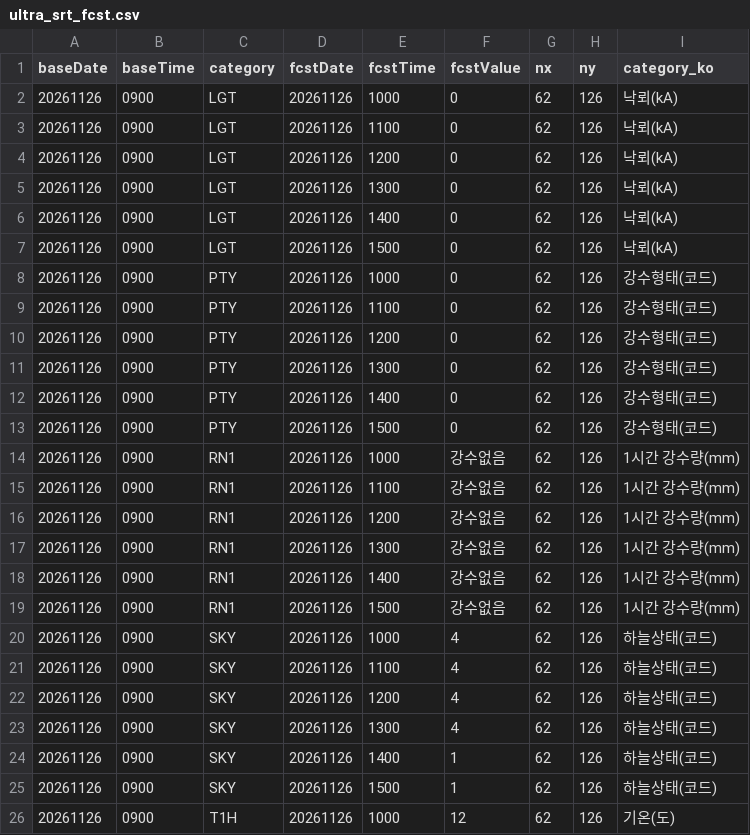
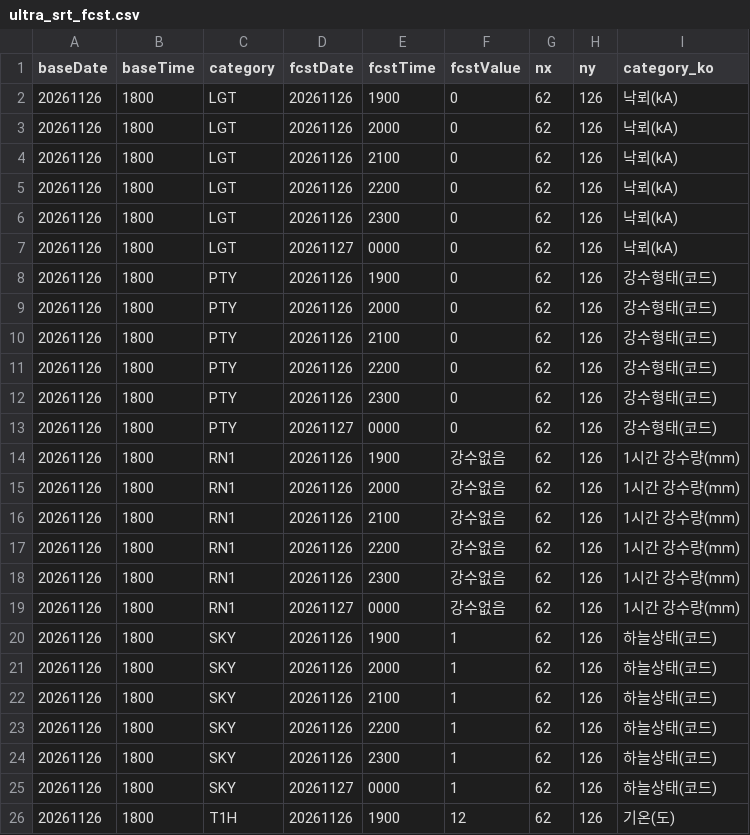
Before and after one commit to haechan-kim0901/olpark-onestop-guide, a CSV file: data/03_날씨/raw/ultra_srt_fcst.csv, drawn as a sheet; only a part is shown; the diff covers the shown part only.

```diff
--- a/data/03_날씨/raw/ultra_srt_fcst.csv
+++ b/data/03_날씨/raw/ultra_srt_fcst.csv
@@ -1,26 +1,26 @@
 baseDate,baseTime,category,fcstDate,fcstTime,fcstValue,nx,ny,category_ko
-20261126,0900,LGT,20261126,1000,0,62,126,낙뢰(kA)
-20261126,0900,LGT,20261126,1100,0,62,126,낙뢰(kA)
-20261126,0900,LGT,20261126,1200,0,62,126,낙뢰(kA)
-20261126,0900,LGT,20261126,1300,0,62,126,낙뢰(kA)
-20261126,0900,LGT,20261126,1400,0,62,126,낙뢰(kA)
-20261126,0900,LGT,20261126,1500,0,62,126,낙뢰(kA)
-20261126,0900,PTY,20261126,1000,0,62,126,강수형태(코드)
-20261126,0900,PTY,20261126,1100,0,62,126,강수형태(코드)
-20261126,0900,PTY,20261126,1200,0,62,126,강수형태(코드)
-20261126,0900,PTY,20261126,1300,0,62,126,강수형태(코드)
-20261126,0900,PTY,20261126,1400,0,62,126,강수형태(코드)
-20261126,0900,PTY,20261126,1500,0,62,126,강수형태(코드)
-20261126,0900,RN1,20261126,1000,강수없음,62,126,1시간 강수량(mm)
-20261126,0900,RN1,20261126,1100,강수없음,62,126,1시간 강수량(mm)
-20261126,0900,RN1,20261126,1200,강수없음,62,126,1시간 강수량(mm)
-20261126,0900,RN1,20261126,1300,강수없음,62,126,1시간 강수량(mm)
-20261126,0900,RN1,20261126,1400,강수없음,62,126,1시간 강수량(mm)
-20261126,0900,RN1,20261126,1500,강수없음,62,126,1시간 강수량(mm)
-20261126,0900,SKY,20261126,1000,4,62,126,하늘상태(코드)
-20261126,0900,SKY,20261126,1100,4,62,126,하늘상태(코드)
-20261126,0900,SKY,20261126,1200,4,62,126,하늘상태(코드)
-20261126,0900,SKY,20261126,1300,4,62,126,하늘상태(코드)
-20261126,0900,SKY,20261126,1400,1,62,126,하늘상태(코드)
-20261126,0900,SKY,20261126,1500,1,62,126,하늘상태(코드)
-20261126,0900,T1H,20261126,1000,12,62,126,기온(도)
+20261126,1800,LGT,20261126,1900,0,62,126,낙뢰(kA)
+20261126,1800,LGT,20261126,2000,0,62,126,낙뢰(kA)
+20261126,1800,LGT,20261126,2100,0,62,126,낙뢰(kA)
+20261126,1800,LGT,20261126,2200,0,62,126,낙뢰(kA)
+20261126,1800,LGT,20261126,2300,0,62,126,낙뢰(kA)
+20261126,1800,LGT,20261127,0000,0,62,126,낙뢰(kA)
+20261126,1800,PTY,20261126,1900,0,62,126,강수형태(코드)
+20261126,1800,PTY,20261126,2000,0,62,126,강수형태(코드)
+20261126,1800,PTY,20261126,2100,0,62,126,강수형태(코드)
+20261126,1800,PTY,20261126,2200,0,62,126,강수형태(코드)
+20261126,1800,PTY,20261126,2300,0,62,126,강수형태(코드)
+20261126,1800,PTY,20261127,0000,0,62,126,강수형태(코드)
+20261126,1800,RN1,20261126,1900,강수없음,62,126,1시간 강수량(mm)
+20261126,1800,RN1,20261126,2000,강수없음,62,126,1시간 강수량(mm)
+20261126,1800,RN1,20261126,2100,강수없음,62,126,1시간 강수량(mm)
+20261126,1800,RN1,20261126,2200,강수없음,62,126,1시간 강수량(mm)
+20261126,1800,RN1,20261126,2300,강수없음,62,126,1시간 강수량(mm)
+20261126,1800,RN1,20261127,0000,강수없음,62,126,1시간 강수량(mm)
+20261126,1800,SKY,20261126,1900,1,62,126,하늘상태(코드)
+20261126,1800,SKY,20261126,2000,1,62,126,하늘상태(코드)
+20261126,1800,SKY,20261126,2100,1,62,126,하늘상태(코드)
+20261126,1800,SKY,20261126,2200,1,62,126,하늘상태(코드)
+20261126,1800,SKY,20261126,2300,1,62,126,하늘상태(코드)
+20261126,1800,SKY,20261127,0000,1,62,126,하늘상태(코드)
+20261126,1800,T1H,20261126,1900,12,62,126,기온(도)
```
Also changed, not shown: 128 edited cells elsewhere in this file, data/03_날씨/processed/weather_hours.csv, data/03_날씨/processed/weather_now.csv, 4 other files.
